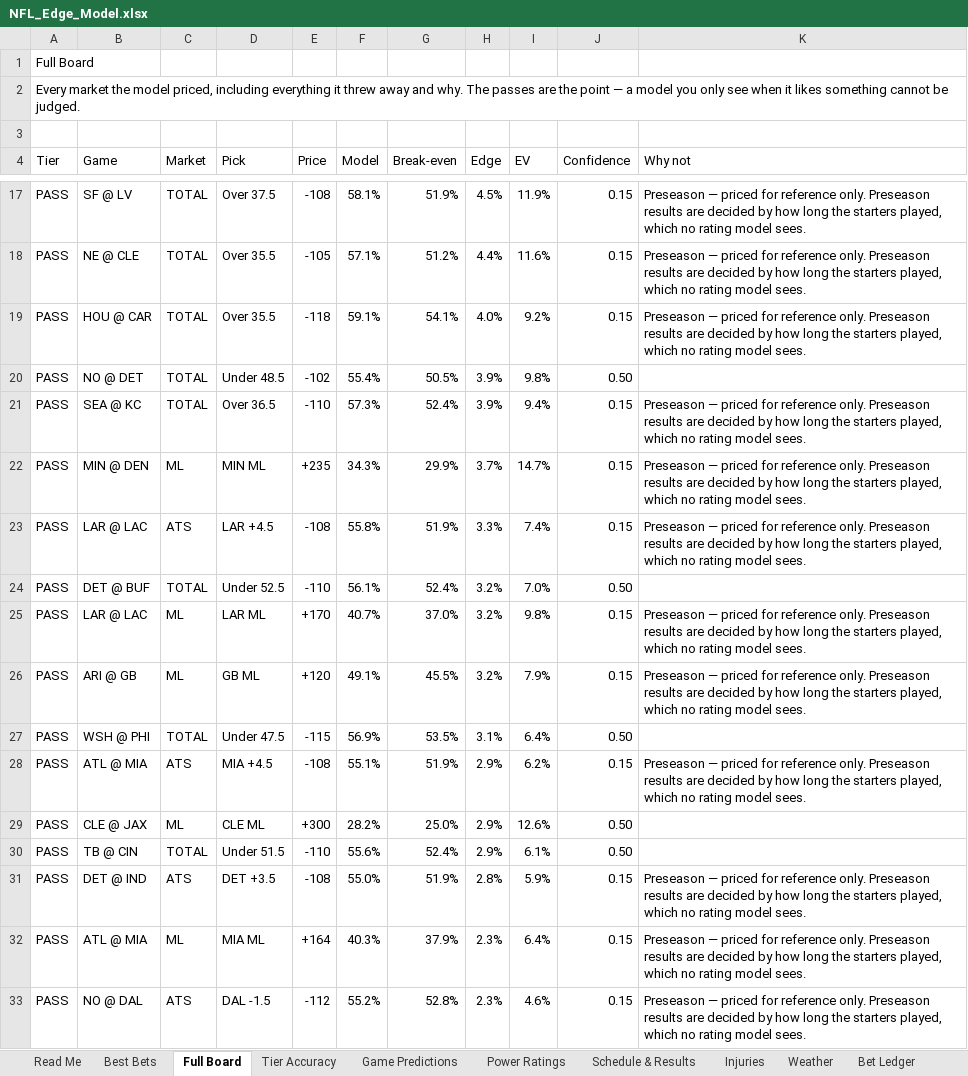
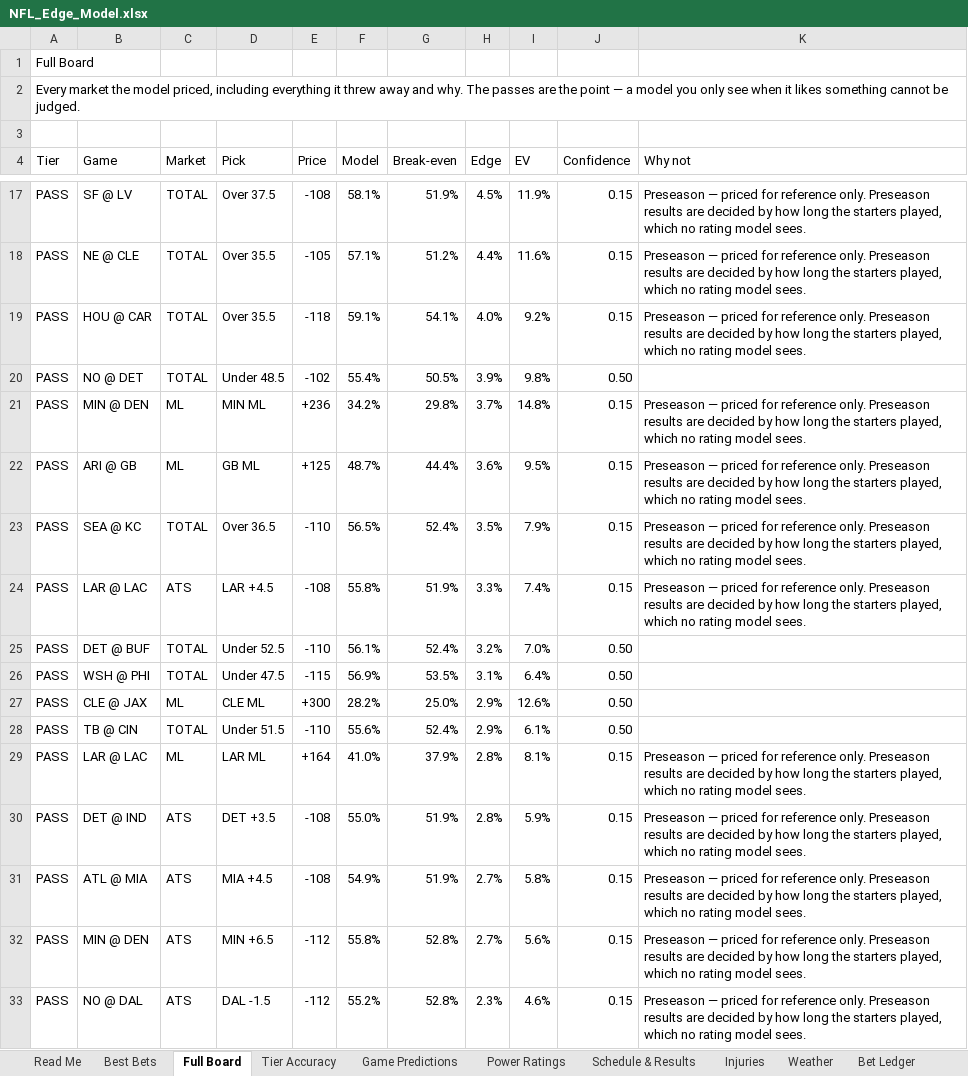
Before and after one commit to CHILLYCHILLY14/nfl-edge, an Excel workbook: NFL_Edge_Model.xlsx, sheet Full Board, drawn as a sheet; only a part is shown, gaps mark what is left out; values as stored, in another font and other column widths than the file's, no cell formats; table styles not drawn; removed rows and columns are numbered as before the commit, all else as after; the diff covers the shown part only; the diff names each change by its address in the sheet, - before the commit and + after, or states it on an @@ line.

```diff
--- a/NFL_Edge_Model.xlsx (sheet Full Board)
+++ b/NFL_Edge_Model.xlsx (sheet Full Board)
+row 21: PASS | MIN @ DEN | ML | MIN ML | +236 | 34.2% | 29.8% | 3.7% | 14.8% | 0.15 | Preseason — priced for reference only. Preseason results are decided by how long the starters played, which no rating model sees.
+row 22: PASS | ARI @ GB | ML | GB ML | +125 | 48.7% | 44.4% | 3.6% | 9.5% | 0.15 | Preseason — priced for reference only. Preseason results are decided by how long the starters played, which no rating model sees.
-F23 (Model): 57.3%
+F23 (Model): 56.5%
-H23 (Edge): 3.9%
+H23 (Edge): 3.5%
-I23 (EV): 9.4%
+I23 (EV): 7.9%
-row 22: PASS | MIN @ DEN | ML | MIN ML | +235 | 34.3% | 29.9% | 3.7% | 14.7% | 0.15 | Preseason — priced for reference only. Preseason results are decided by how long the starters played, which no rating model sees.
-row 25: PASS | LAR @ LAC | ML | LAR ML | +170 | 40.7% | 37.0% | 3.2% | 9.8% | 0.15 | Preseason — priced for reference only. Preseason results are decided by how long the starters played, which no rating model sees.
-row 26: PASS | ARI @ GB | ML | GB ML | +120 | 49.1% | 45.5% | 3.2% | 7.9% | 0.15 | Preseason — priced for reference only. Preseason results are decided by how long the starters played, which no rating model sees.
-row 28: PASS | ATL @ MIA | ATS | MIA +4.5 | -108 | 55.1% | 51.9% | 2.9% | 6.2% | 0.15 | Preseason — priced for reference only. Preseason results are decided by how long the starters played, which no rating model sees.
+row 29: PASS | LAR @ LAC | ML | LAR ML | +164 | 41.0% | 37.9% | 2.8% | 8.1% | 0.15 | Preseason — priced for reference only. Preseason results are decided by how long the starters played, which no rating model sees.
-C31 (Market): ML
+C31 (Market): ATS
-D31 (Pick): MIA ML
+D31 (Pick): MIA +4.5
-E31 (Price): +164
+E31 (Price): -108
-F31 (Model): 40.3%
+F31 (Model): 54.9%
-G31 (Break-even): 37.9%
+G31 (Break-even): 51.9%
-H31 (Edge): 2.3%
+H31 (Edge): 2.7%
-I31 (EV): 6.4%
+I31 (EV): 5.8%
+row 32: PASS | MIN @ DEN | ATS | MIN +6.5 | -112 | 55.8% | 52.8% | 2.7% | 5.6% | 0.15 | Preseason — priced for reference only. Preseason results are decided by how long the starters played, which no rating model sees.
```
Also changed, not shown: 45 added rows, 43 removed rows and 166 edited cells elsewhere in this sheet, sheet Injuries, sheet Schedule & Results, sheet Weather, sheet Power Ratings, sheet Game Predictions, sheet Best Bets, 2 more sheets, cell formats, 16 other files.
